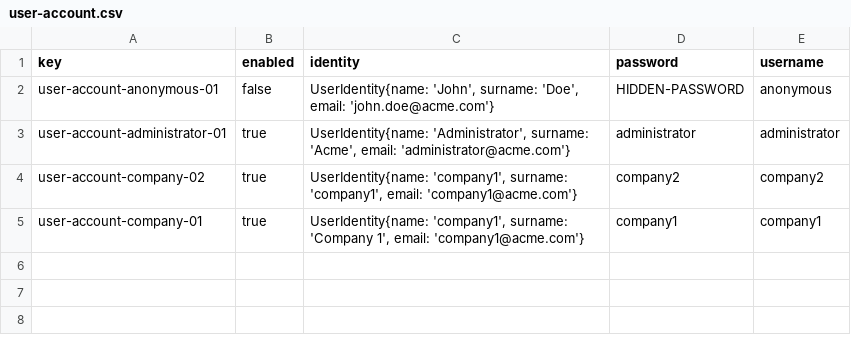
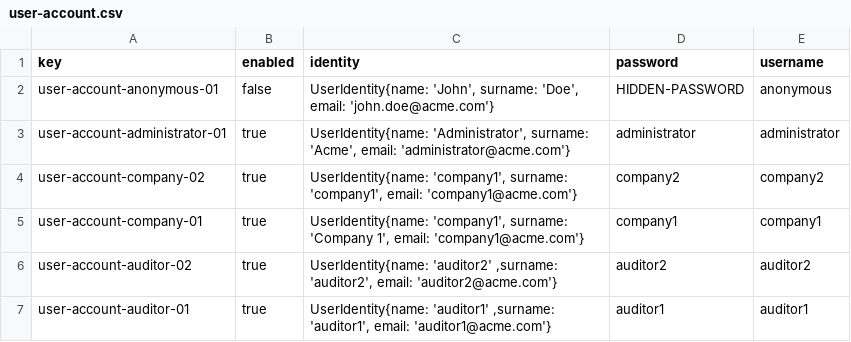
Before and after one commit to DP2-L1/ACME-L3-D03, a CSV file: src/main/webapp/WEB-INF/resources/initial-data/user-account.csv, drawn as a sheet.

```diff
--- a/src/main/webapp/WEB-INF/resources/initial-data/user-account.csv
+++ b/src/main/webapp/WEB-INF/resources/initial-data/user-account.csv
@@ -5 +5,3 @@ user-account-company-02,true,"UserIdentity{name: 'company1', surname: 'company1'
 user-account-company-01,true,"UserIdentity{name: 'company1', surname: 'Company 1', email: 'company1@acme.com'}",company1,company1
+user-account-auditor-02,true,"UserIdentity{name: 'auditor2' ,surname: 'auditor2', email: 'auditor2@acme.com'}",auditor2,auditor2
+user-account-auditor-01,true,"UserIdentity{name: 'auditor1' ,surname: 'auditor1', email: 'auditor1@acme.com'}",auditor1,auditor1
```
Also changed, not shown: 1 other file.
